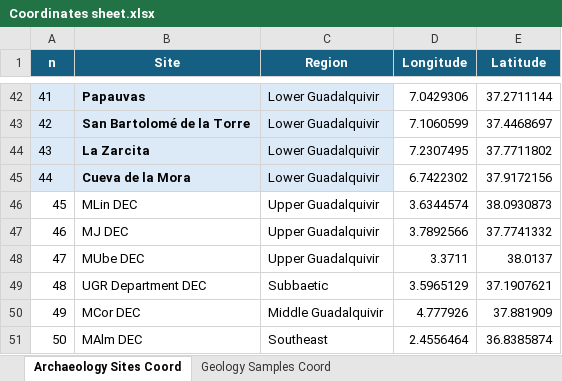
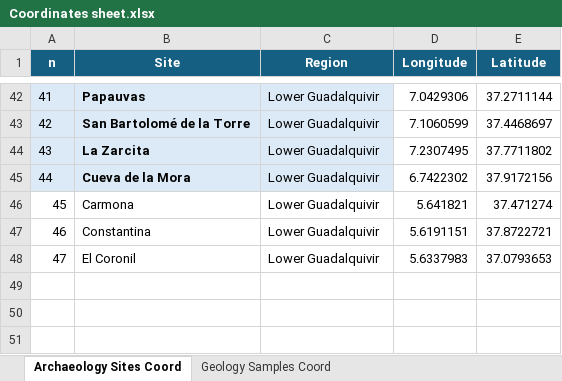
Before and after one commit to Bruno-LGD/Geological-Source-Finder, an Excel workbook: Data/Coordinates sheet.xlsx, sheet Archaeology Sites Coord, drawn as a sheet; only a part is shown, gaps mark what is left out; values as stored, in another font and other column widths than the file's, no borders; conditional formats not drawn; removed rows and columns are numbered as before the commit, all else as after; the diff names each change by its address in the sheet, - before the commit and + after, or states it on an @@ line.

```diff
--- a/Data/Coordinates sheet.xlsx (sheet Archaeology Sites Coord)
+++ b/Data/Coordinates sheet.xlsx (sheet Archaeology Sites Coord)
-row 46: 45 | MLin DEC | Upper Guadalquivir | 3.6344574 | 38.0930873
-row 47: 46 | MJ DEC | Upper Guadalquivir | 3.7892566 | 37.7741332
-row 48: 47 | MUbe DEC | Upper Guadalquivir | 3.3711 | 38.0137
-row 49: 48 | UGR Department DEC | Subbaetic | 3.5965129 | 37.1907621
-row 50: 49 | MCor DEC | Middle Guadalquivir | 4.777926 | 37.881909
-row 51: 50 | MAlm DEC | Southeast | 2.4556464 | 36.8385874
+row 46: 45 | Carmona | Lower Guadalquivir | 5.641821 | 37.471274
+row 47: 46 | Constantina | Lower Guadalquivir | 5.6191151 | 37.8722721
+row 48: 47 | El Coronil | Lower Guadalquivir | 5.6337983 | 37.0793653
```
Also changed, not shown: Data/AXEs metabasite data (All Elements).xlsx, Data/AXEs metabasite data (Trace Elements).xlsx, 1 other file.
